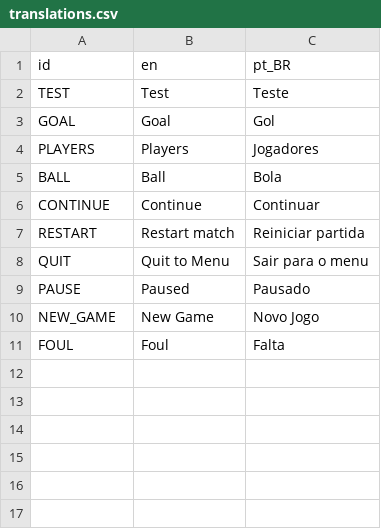
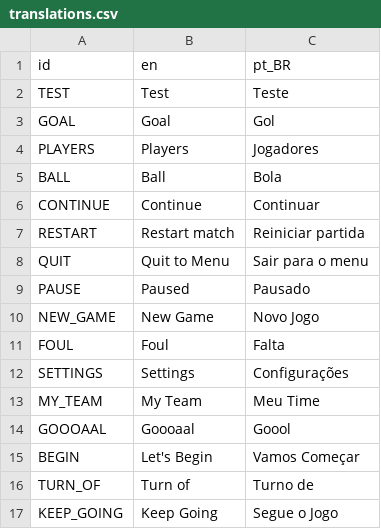
Before and after one commit to PelvicPsycho/ultimate-botao, a CSV file: Locales/translations.csv, drawn as a sheet.

```diff
--- a/Locales/translations.csv
+++ b/Locales/translations.csv
@@ -11 +11,7 @@ NEW_GAME,New Game,Novo Jogo
 FOUL,Foul,Falta
+SETTINGS,Settings,Configurações
+MY_TEAM,My Team,Meu Time
+GOOOAAL,Goooaal,Goool
+BEGIN,Let's Begin,Vamos Começar
+TURN_OF,Turn of,Turno de
+KEEP_GOING,Keep Going,Segue o Jogo
```
Also changed, not shown: 5 other files.
